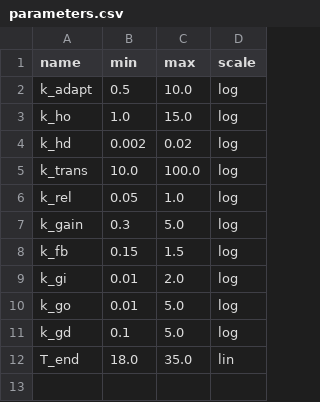
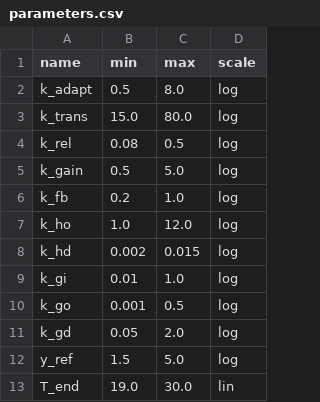
Before and after one commit to edonD/simulation-pfas-design, a CSV file: parameters.csv, drawn as a sheet.

```diff
--- a/parameters.csv
+++ b/parameters.csv
@@ -1,12 +1,13 @@
 name,min,max,scale
-k_adapt,0.5,10.0,log
-k_ho,1.0,15.0,log
-k_hd,0.002,0.02,log
-k_trans,10.0,100.0,log
-k_rel,0.05,1.0,log
-k_gain,0.3,5.0,log
-k_fb,0.15,1.5,log
-k_gi,0.01,2.0,log
-k_go,0.01,5.0,log
-k_gd,0.1,5.0,log
-T_end,18.0,35.0,lin
+k_adapt,0.5,8.0,log
+k_trans,15.0,80.0,log
+k_rel,0.08,0.5,log
+k_gain,0.5,5.0,log
+k_fb,0.2,1.0,log
+k_ho,1.0,12.0,log
+k_hd,0.002,0.015,log
+k_gi,0.01,1.0,log
+k_go,0.001,0.5,log
+k_gd,0.05,2.0,log
+y_ref,1.5,5.0,log
+T_end,19.0,30.0,lin
```
Also changed, not shown: 1 other file.
